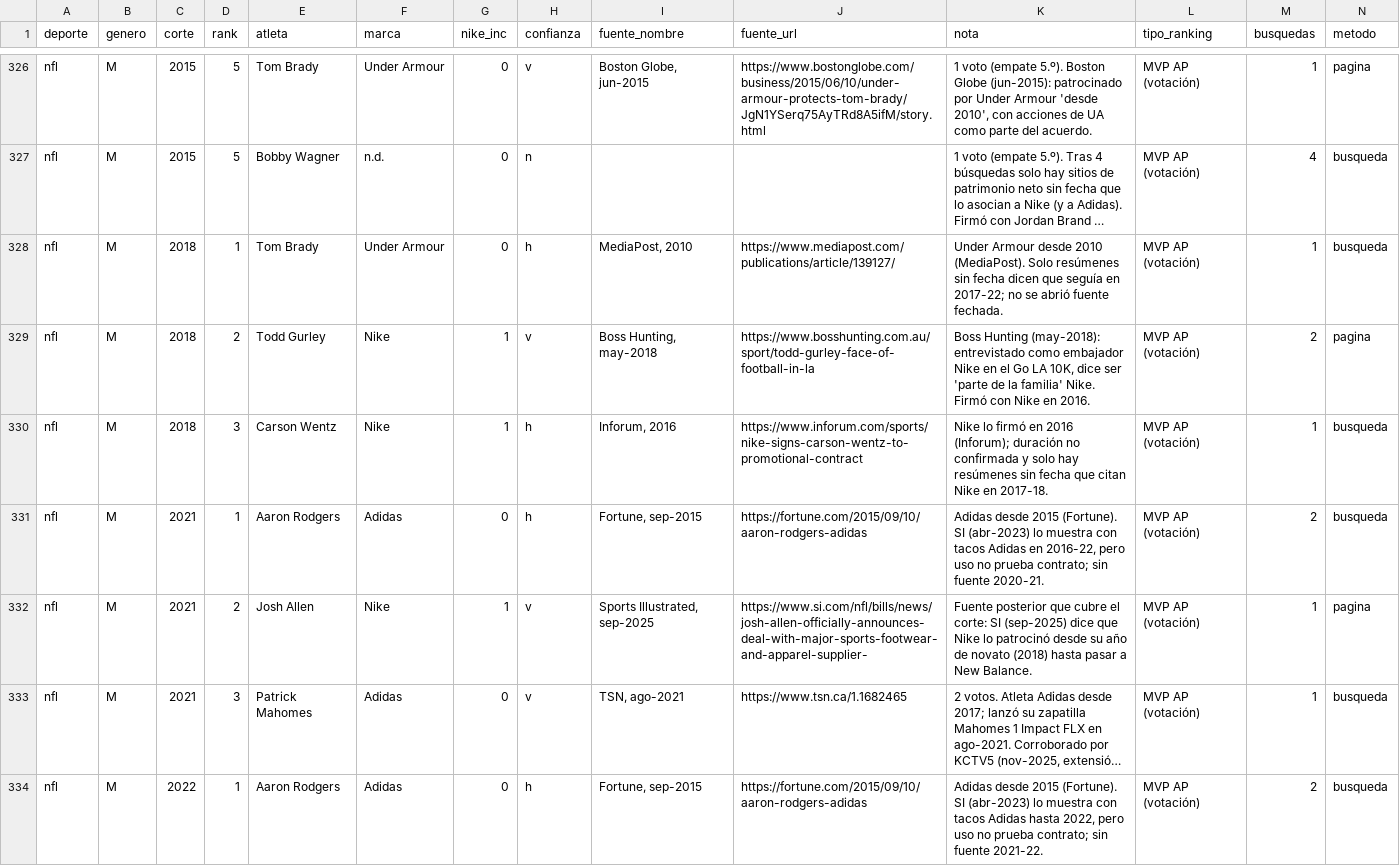
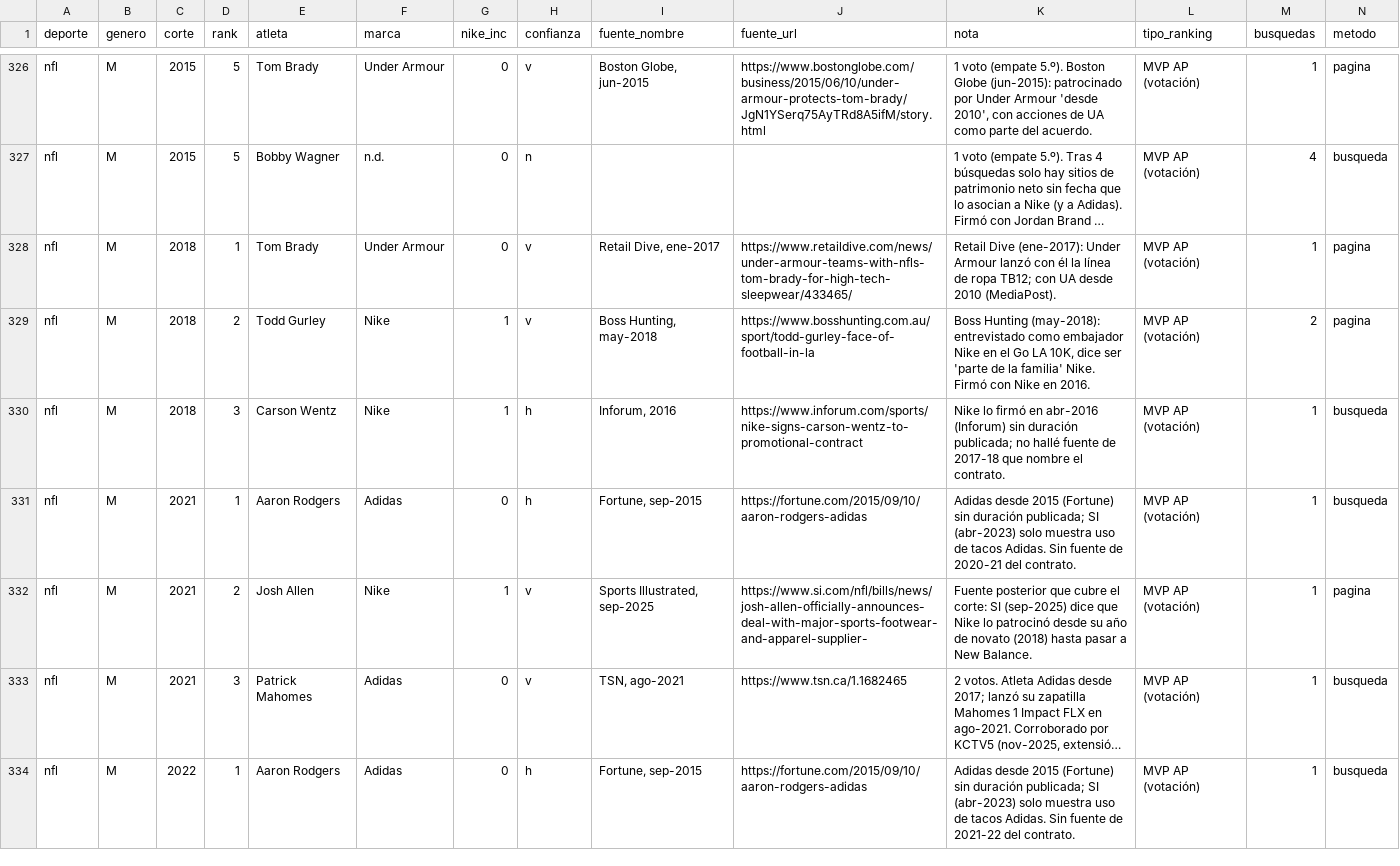
Before and after one commit to charlieeai/fiscalai, a CSV file: nike-atletas/data/atletas.csv, drawn as a sheet; only a part is shown, gaps mark what is left out; long unchanged cells end in …; the diff covers the shown part only; the diff names each change by its address in the sheet, - before the commit and + after, or states it on an @@ line.

```diff
--- a/nike-atletas/data/atletas.csv
+++ b/nike-atletas/data/atletas.csv
-H328 (confianza): h
+H328 (confianza): v
-I328 (fuente_nombre): MediaPost, 2010
+I328 (fuente_nombre): Retail Dive, ene-2017
-J328 (fuente_url): https://www.mediapost.com/publications/article/139127/
+J328 (fuente_url): https://www.retaildive.com/news/under-armour-teams-with-nfls-tom-brady-for-high-tech-sleepwear/433465/
-K328 (nota): Under Armour desde 2010 (MediaPost). Solo resúmenes sin fecha dicen que seguía en 2017-22; no se abrió fuente fechada.
+K328 (nota): Retail Dive (ene-2017): Under Armour lanzó con él la línea de ropa TB12; con UA desde 2010 (MediaPost).
-N328 (metodo): busqueda
+N328 (metodo): pagina
-K330 (nota): …firmó en 2016 (Inforum); duración no confirmada y solo hay resúmenes sin fecha que citan Nike en 2017-18.
+K330 (nota): …firmó en abr-2016 (Inforum) sin duración publicada; no hallé fuente de 2017-18 que nombre el contrato.
-K331 (nota): …desde 2015 (Fortune). SI (abr-2023) lo muestra con tacos Adidas en 2016-22, pero uso no prueba contrato; sin fuente 2020-21.
+K331 (nota): …desde 2015 (Fortune) sin duración publicada; SI (abr-2023) solo muestra uso de tacos Adidas. Sin fuente de 2020-21 del contrato.
-M331 (busquedas): 2
+M331 (busquedas): 1
-K334 (nota): …desde 2015 (Fortune). SI (abr-2023) lo muestra con tacos Adidas hasta 2022, pero uso no prueba contrato; sin fuente 2021-22.
+K334 (nota): …desde 2015 (Fortune) sin duración publicada; SI (abr-2023) solo muestra uso de tacos Adidas. Sin fuente de 2021-22 del contrato.
-M334 (busquedas): 2
+M334 (busquedas): 1
```
Also changed, not shown: 46 edited cells elsewhere in this file, nike-atletas/data/marcas.csv, nike-atletas/data/movimientos.csv, 2 other files.
